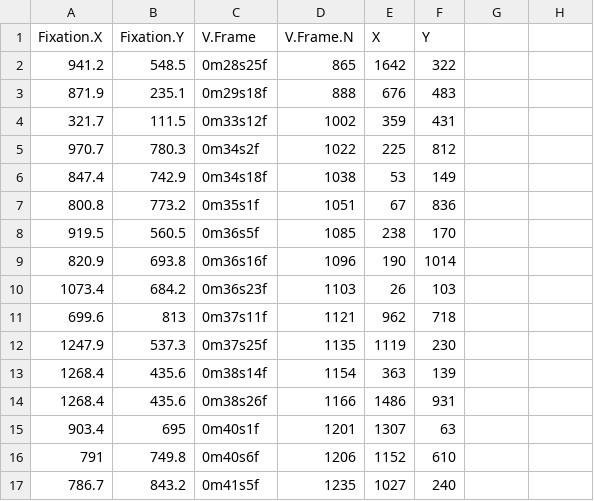
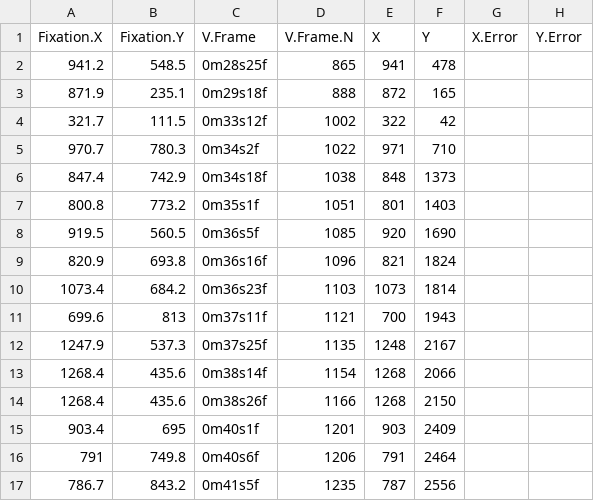
Before and after one commit to larigaldie-n/Validation_eyeScrollR, a CSV file: Validation/Analysis/Blinded/S4_1920_1080.csv, drawn as a sheet; only a part is shown; the diff covers the shown part only.

```diff
--- a/Validation/Analysis/Blinded/S4_1920_1080.csv
+++ b/Validation/Analysis/Blinded/S4_1920_1080.csv
@@ -1,17 +1,17 @@
-Fixation.X,Fixation.Y,V.Frame,V.Frame.N,X,Y
-941.2,548.5,0m28s25f,865,1642,322
-871.9,235.1,0m29s18f,888,676,483
-321.7,111.5,0m33s12f,1002,359,431
-970.7,780.3,0m34s2f,1022,225,812
-847.4,742.9,0m34s18f,1038,53,149
-800.8,773.2,0m35s1f,1051,67,836
-919.5,560.5,0m36s5f,1085,238,170
-820.9,693.8,0m36s16f,1096,190,1014
-1073.4,684.2,0m36s23f,1103,26,103
-699.6,813,0m37s11f,1121,962,718
-1247.9,537.3,0m37s25f,1135,1119,230
-1268.4,435.6,0m38s14f,1154,363,139
-1268.4,435.6,0m38s26f,1166,1486,931
-903.4,695,0m40s1f,1201,1307,63
-791,749.8,0m40s6f,1206,1152,610
-786.7,843.2,0m41s5f,1235,1027,240
+Fixation.X,Fixation.Y,V.Frame,V.Frame.N,X,Y,X.Error,Y.Error
+941.2,548.5,0m28s25f,865,941,478,,
+871.9,235.1,0m29s18f,888,872,165,,
+321.7,111.5,0m33s12f,1002,322,42,,
+970.7,780.3,0m34s2f,1022,971,710,,
+847.4,742.9,0m34s18f,1038,848,1373,,
+800.8,773.2,0m35s1f,1051,801,1403,,
+919.5,560.5,0m36s5f,1085,920,1690,,
+820.9,693.8,0m36s16f,1096,821,1824,,
+1073.4,684.2,0m36s23f,1103,1073,1814,,
+699.6,813,0m37s11f,1121,700,1943,,
+1247.9,537.3,0m37s25f,1135,1248,2167,,
+1268.4,435.6,0m38s14f,1154,1268,2066,,
+1268.4,435.6,0m38s26f,1166,1268,2150,,
+903.4,695,0m40s1f,1201,903,2409,,
+791,749.8,0m40s6f,1206,791,2464,,
+786.7,843.2,0m41s5f,1235,787,2556,,
```
Also changed, not shown: 30 edited cells elsewhere in this file, Validation/Analysis/Blinded/S2_1920_1080.csv, Validation/Analysis/Blinded/S2_1920_1080_iMotions.csv, 27 other files.
